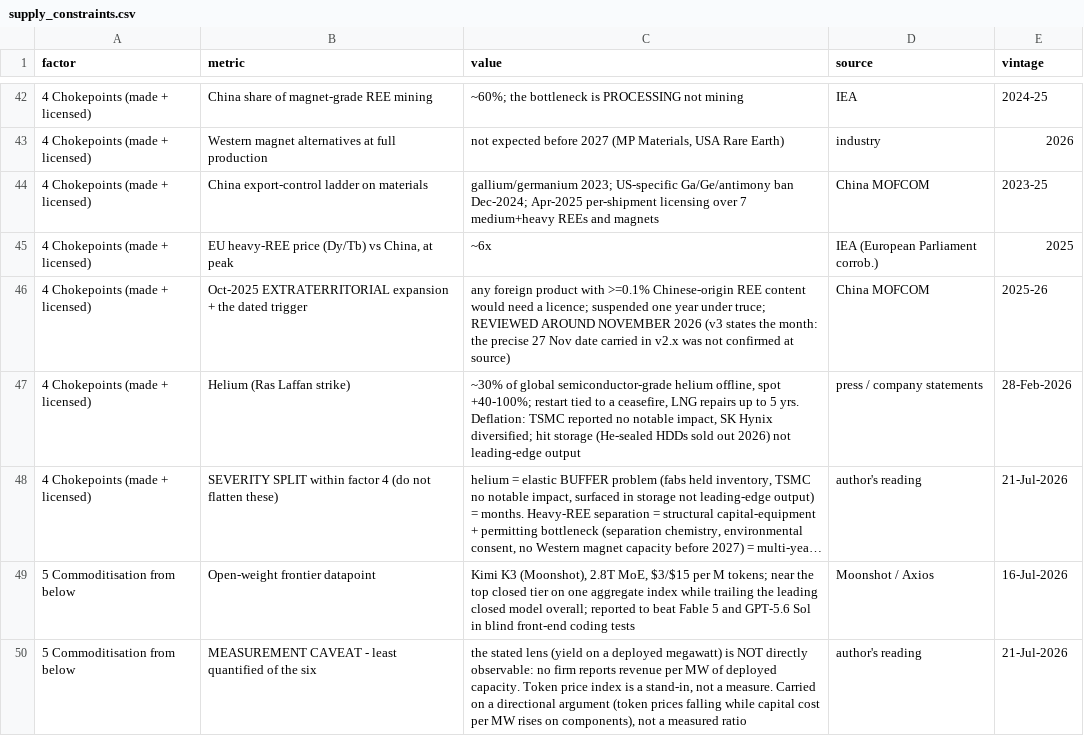
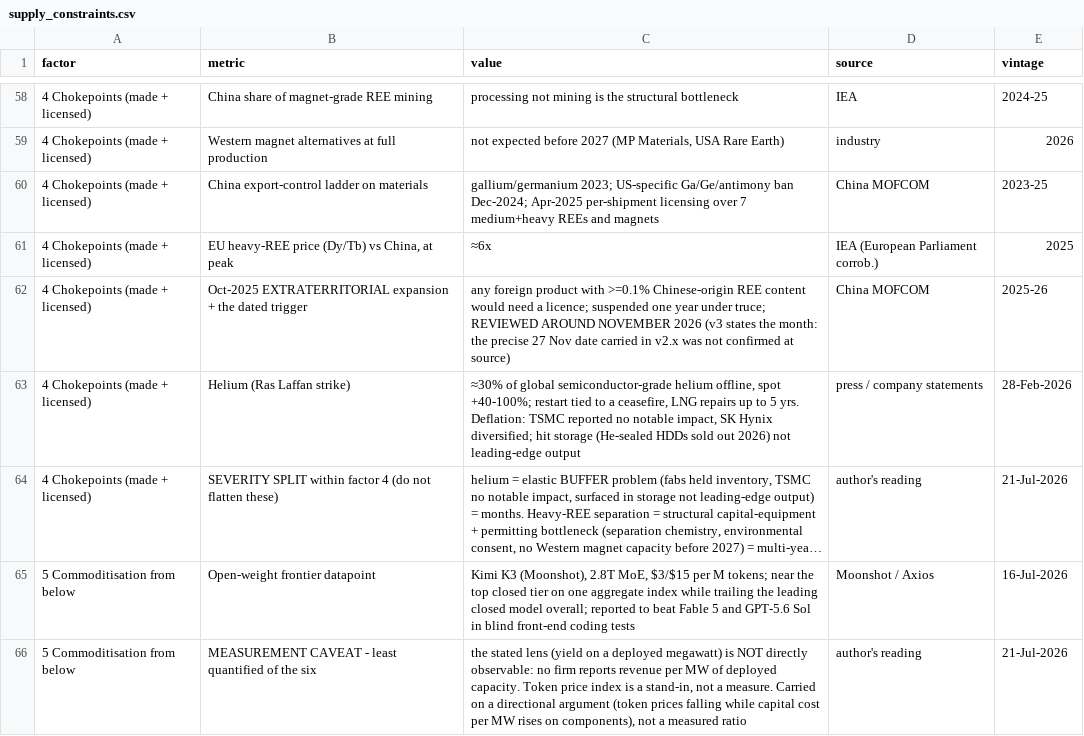
Before and after one commit to NMAIResearch/ai-constraint-relay, a CSV file: supply_constraints.csv, drawn as a sheet; only a part is shown, gaps mark what is left out; long unchanged cells end in …; addresses are those after the commit; the diff covers the shown part only; the diff names each change by its address in the sheet, - before the commit and + after, or states it on an @@ line.

```diff
--- a/supply_constraints.csv
+++ b/supply_constraints.csv
-C58 (value): ~60%; the bottleneck is PROCESSING not mining
+C58 (value): processing not mining is the structural bottleneck
-C61 (value): ~6x
+C61 (value): ≈6x
-C63 (value): ~30% of global…
+C63 (value): ≈30% of global…
```
Also changed, not shown: 22 added rows, 4 removed rows, 1 moved row and 53 edited cells elsewhere in this file, 4 other files.
